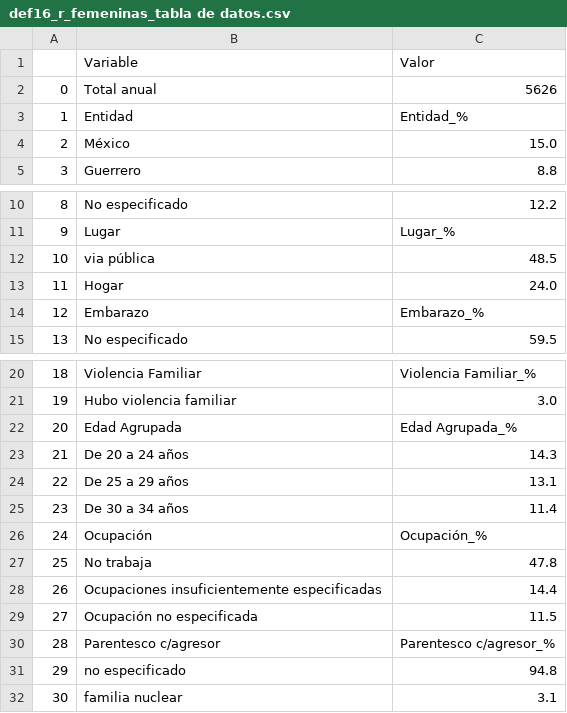
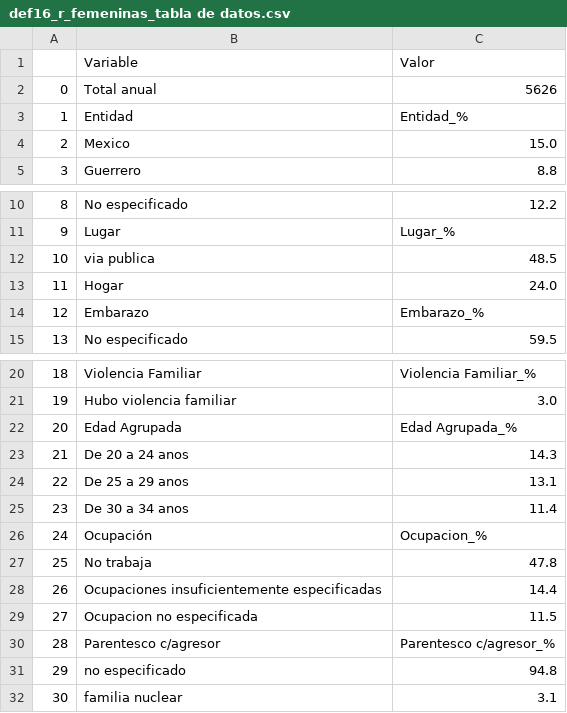
Before and after one commit to fdealbam/feminicidios, a CSV file: application/def16_r_femeninas_tabla de datos.csv, drawn as a sheet; only a part is shown, gaps mark what is left out.

Commit message:
Update def16_r_femeninas_tabla de datos.csv

```diff
--- a/application/def16_r_femeninas_tabla de datos.csv
+++ b/application/def16_r_femeninas_tabla de datos.csv
@@ -3,3 +3,3 @@
 1,Entidad,Entidad_%
-2,México,15.0
+2,Mexico,15.0
 3,Guerrero,8.8
@@ -11,3 +11,3 @@
 9,Lugar,Lugar_%
-10,via pública,48.5
+10,via publica,48.5
 11,Hogar,24.0
@@ -22,9 +22,9 @@
 20,Edad Agrupada,Edad Agrupada_%
-21,De 20 a 24 años,14.3
-22,De 25 a 29 años,13.1
-23,De 30 a 34 años,11.4
-24,Ocupación,Ocupación_%
+21,De 20 a 24 anos,14.3
+22,De 25 a 29 anos,13.1
+23,De 30 a 34 anos,11.4
+24,Ocupación,Ocupacion_%
 25,No trabaja,47.8
 26,Ocupaciones insuficientemente especificadas,14.4
-27,Ocupación no especificada,11.5
+27,Ocupacion no especificada,11.5
 28,Parentesco c/agresor,Parentesco c/agresor_%
```
